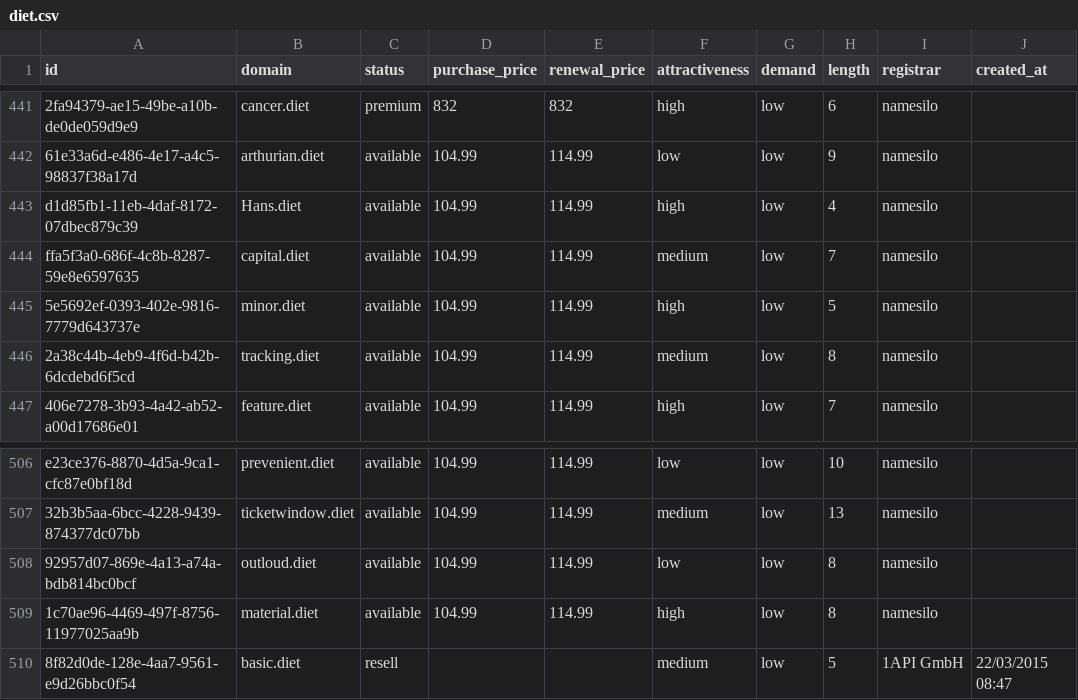
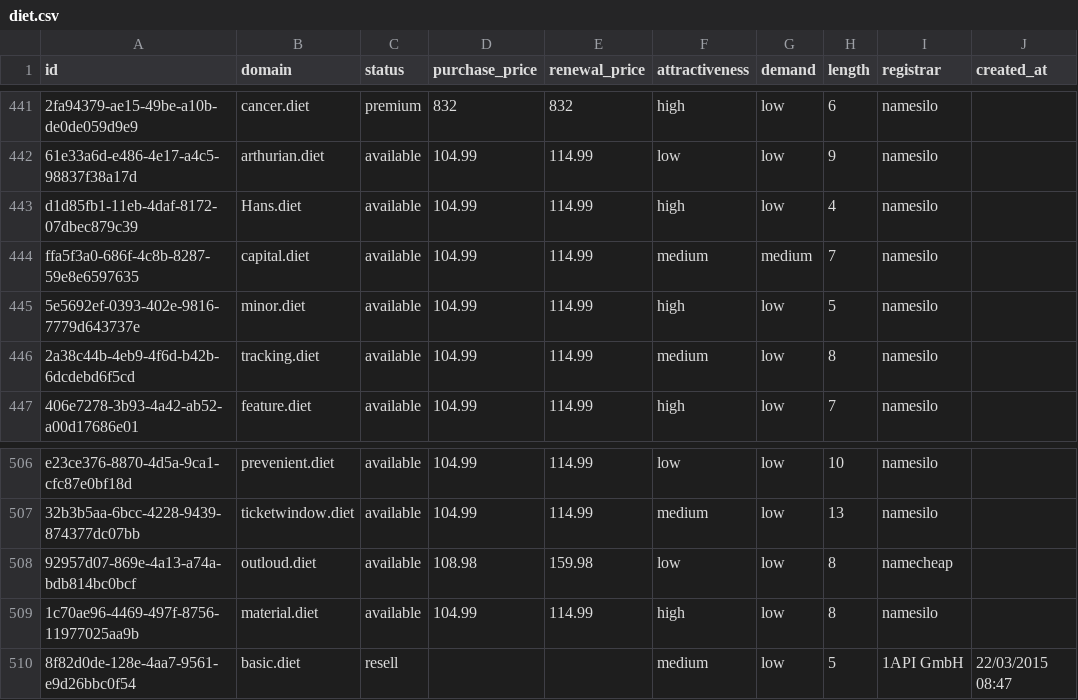
Before and after one commit to UniqueDomains/diet-oneword-domains, a CSV file: diet.csv, drawn as a sheet; only a part is shown, gaps mark what is left out; the diff names each change by its address in the sheet, - before the commit and + after, or states it on an @@ line.

Commit message:
Domains update

```diff
--- a/diet.csv
+++ b/diet.csv
-G444 (demand): low
+G444 (demand): medium
-D508 (purchase_price): 104.99
+D508 (purchase_price): 108.98
-E508 (renewal_price): 114.99
+E508 (renewal_price): 159.98
-I508 (registrar): namesilo
+I508 (registrar): namecheap
```
Also changed, not shown: 4 other files.
